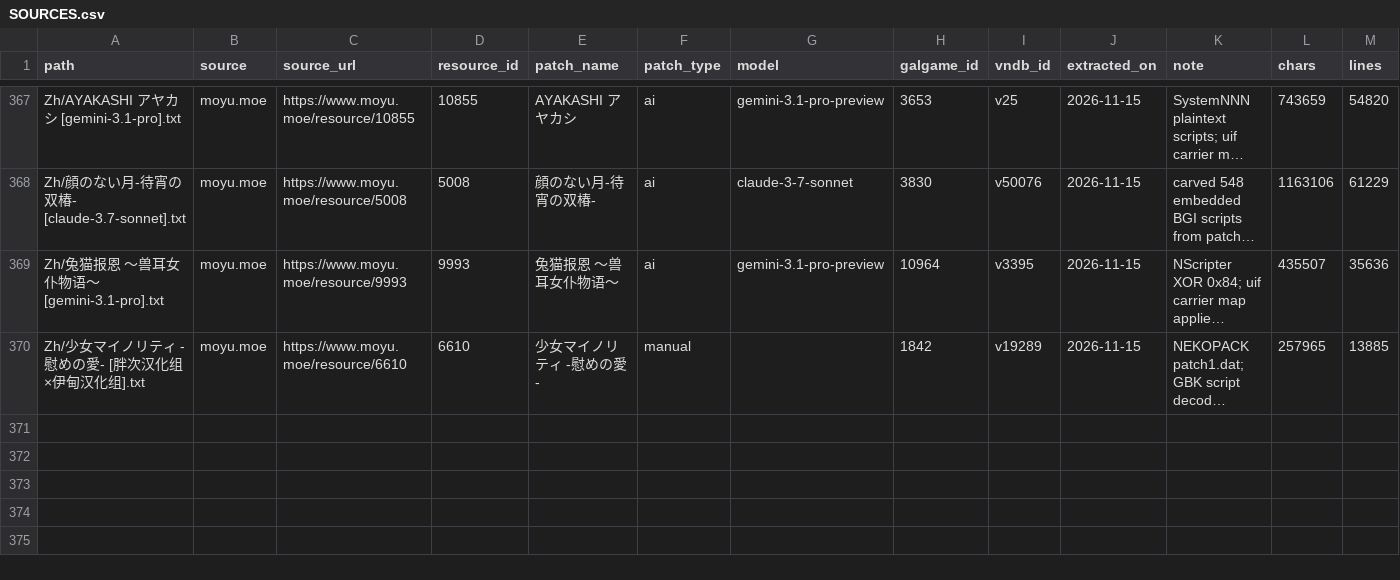
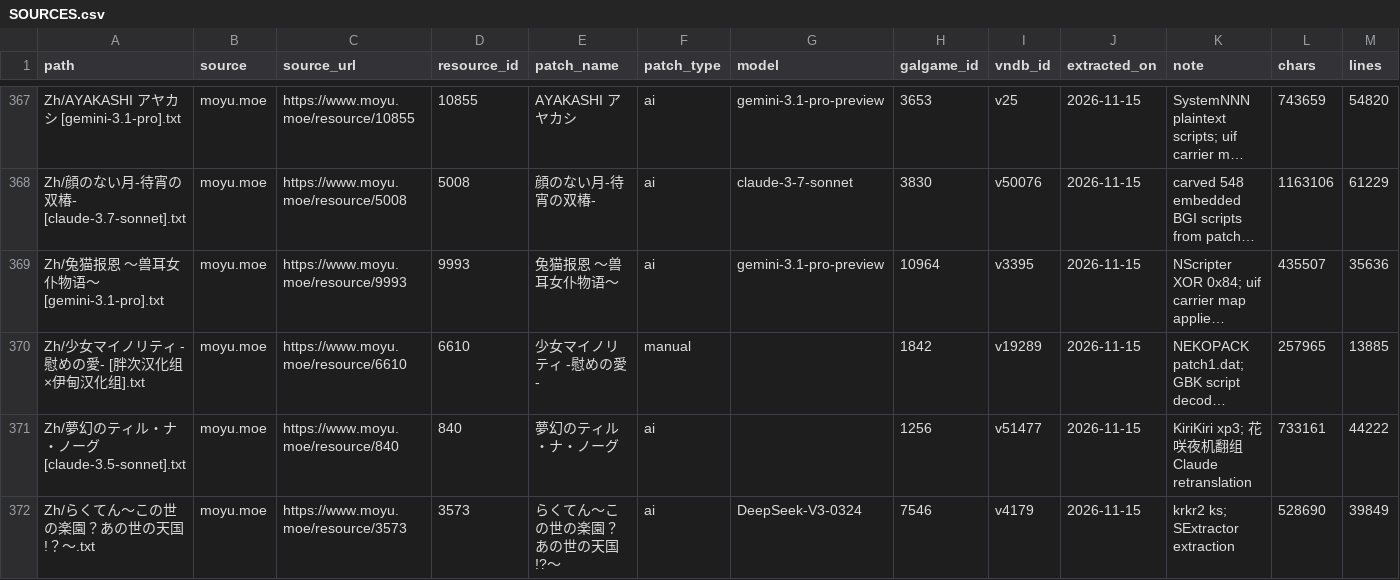
Before and after one commit to m-rui001/galgame-script-corpus, a CSV file: SOURCES.csv, drawn as a sheet; only a part is shown, gaps mark what is left out; long unchanged cells end in …; rows hold the shown columns only; the diff names each change by its address in the sheet, - before the commit and + after, or states it on an @@ line.

Commit message:
corpus: add 2 works (Claude retranslation of Tir na Nog, Rakuten)

```diff
--- a/SOURCES.csv
+++ b/SOURCES.csv
+row 371: Zh/夢幻のティル・ナ・ノーグ [claude-3.5-sonnet].txt | moyu.moe | https://www.moyu.moe/resource/840 | 840 | 夢幻のティル・ナ・ノーグ | ai |  | 1256 | v51477 | 2026-11-15 | KiriKiri xp3; 花咲夜机翻组 Claude retranslation | 733161 | 44222
+row 372: Zh/らくてん～この世の楽園？あの世の天国!？～.txt | moyu.moe | https://www.moyu.moe/resource/3573 | 3573 | らくてん～この世の楽園？あの世の天国!?～ | ai | DeepSeek-V3-0324 | 7546 | v4179 | 2026-11-15 | krkr2 ks; SExtractor extraction | 528690 | 39849
```
Also changed, not shown: MANIFEST.csv, VNDB_INDEX.csv, 3 other files.
